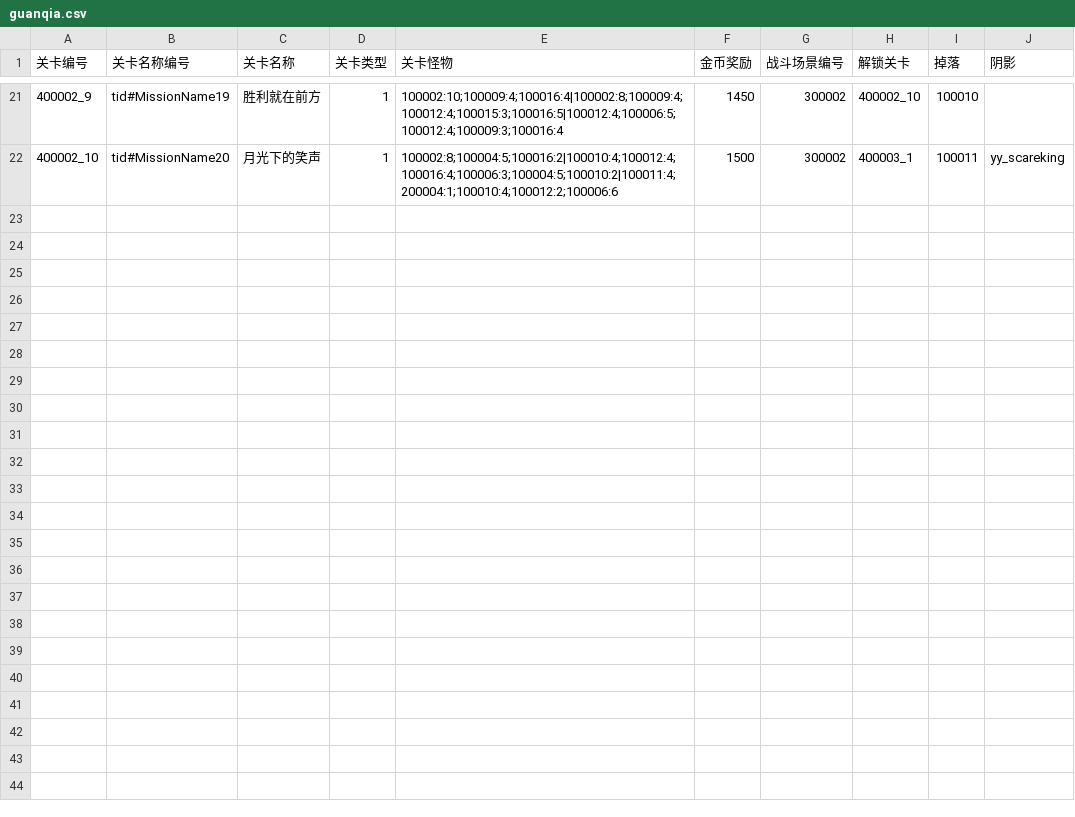
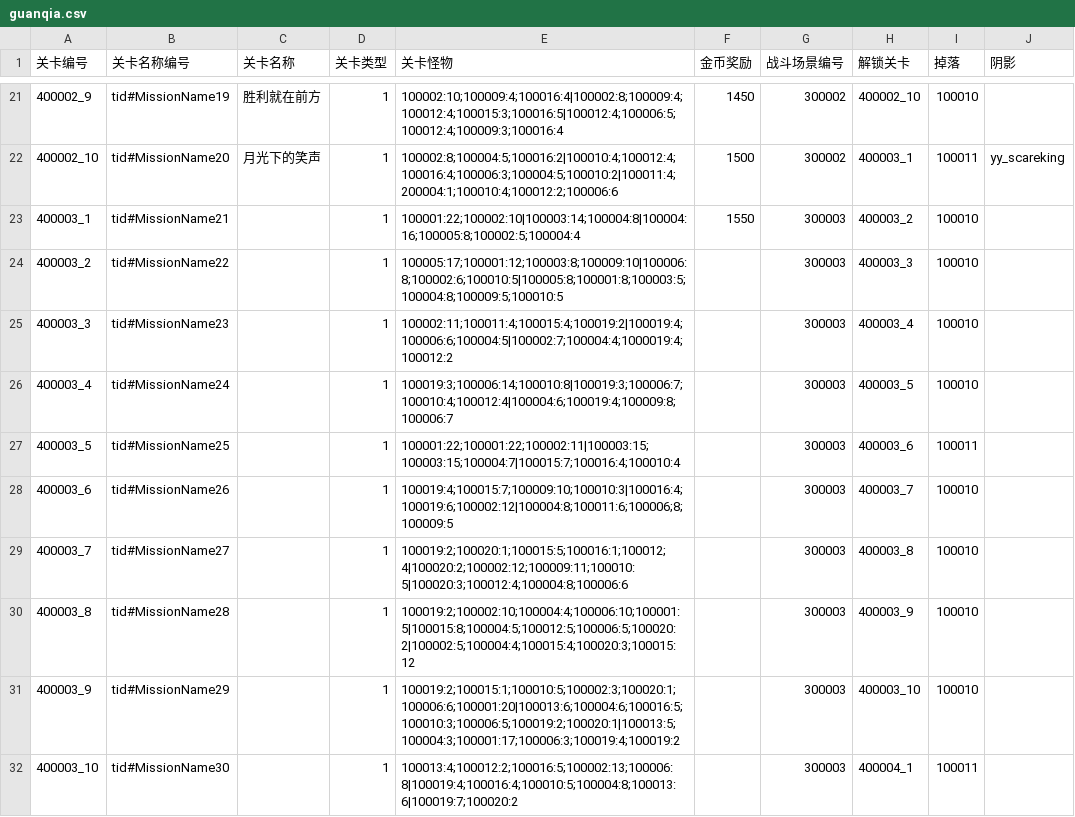
Before and after one commit to 1097195326/CompanyWork, a CSV file: SwampAttack/Resources/config/guanqia.csv, drawn as a sheet; only a part is shown, gaps mark what is left out; the diff names each change by its address in the sheet, - before the commit and + after, or states it on an @@ line.

```diff
--- a/SwampAttack/Resources/config/guanqia.csv
+++ b/SwampAttack/Resources/config/guanqia.csv
+row 23: 400003_1 | tid#MissionName21 |  | 1 | 100001:22;100002:10|100003:14;100004:8|100004:16;100005:8;100002:5;100004:4 | 1550 | 300003 | 400003_2 | 100010
+row 24: 400003_2 | tid#MissionName22 |  | 1 | 100005:17;100001:12;100003:8;100009:10|100006:8;100002:6;100010:5|100005:8;100001:8;100003:5;100004:8;100009:5;100010:5 |  | 300003 | 400003_3 | 100010
+row 25: 400003_3 | tid#MissionName23 |  | 1 | 100002:11;100011:4;100015:4;100019:2|100019:4;100006:6;100004:5|100002:7;100004:4;1000019:4;100012:2 |  | 300003 | 400003_4 | 100010
+row 26: 400003_4 | tid#MissionName24 |  | 1 | 100019:3;100006:14;100010:8|100019:3;100006:7;100010:4;100012:4|100004:6;100019:4;100009:8;100006:7 |  | 300003 | 400003_5 | 100010
+row 27: 400003_5 | tid#MissionName25 |  | 1 | 100001:22;100001:22;100002:11|100003:15;100003:15;100004:7|100015:7;100016:4;100010:4 |  | 300003 | 400003_6 | 100011
+row 28: 400003_6 | tid#MissionName26 |  | 1 | 100019:4;100015:7;100009:10;100010:3|100016:4;100019:6;100002:12|100004:8;100011:6;100006;8;100009:5 |  | 300003 | 400003_7 | 100010
+row 29: 400003_7 | tid#MissionName27 |  | 1 | 100019:2;100020:1;100015:5;100016:1;100012;4|100020:2;100002:12;100009:11;100010:5|100020:3;100012:4;100004:8;100006:6 |  | 300003 | 400003_8 | 100010
+row 30: 400003_8 | tid#MissionName28 |  | 1 | 100019:2;100002:10;100004:4;100006:10;100001:5|100015:8;100004:5;100012:5;100006:5;100020:2|100002:5;100004:4;100015:4;100020:3;100015:12 |  | 300003 | 400003_9 | 100010
+row 31: 400003_9 | tid#MissionName29 |  | 1 | 100019:2;100015:1;100010:5;100002:3;100020:1;100006:6;100001:20|100013:6;100004:6;100016:5;100010:3;100006:5;100019:2;100020:1|100013:5;100004:3;100001:17;100006:3;100019:4;100019:2 |  | 300003 | 400003_10 | 100010
+row 32: 400003_10 | tid#MissionName30 |  | 1 | 100013:4;100012:2;100016:5;100002:13;100006:8|100019:4;100016:4;100010:5;100004:8;100013:6|100019:7;100020:2 |  | 300003 | 400004_1 | 100011
```
Also changed, not shown: SwampAttack/Resources/config/guanqiaPoint.csv, 20 other files.
